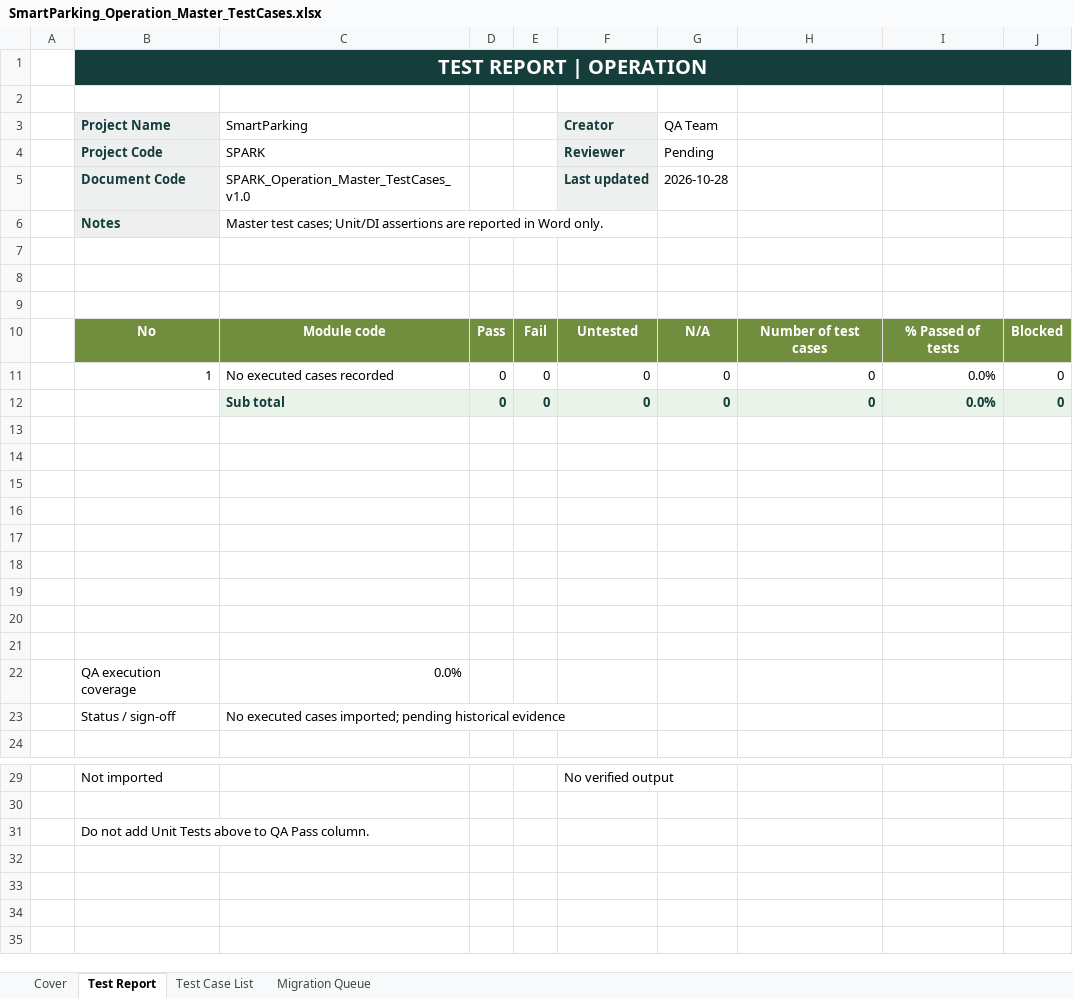
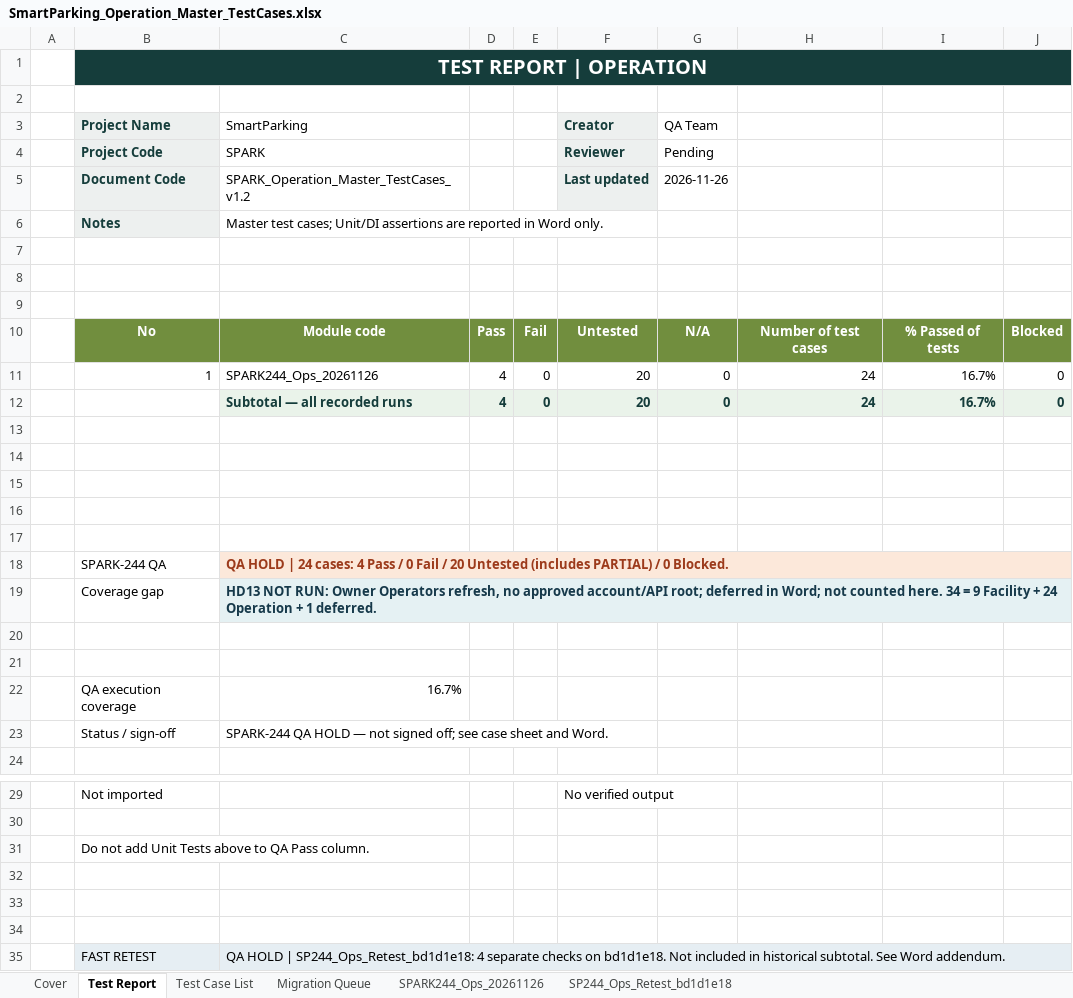
Before and after one commit to Quangthm/Mock-Project-Smart-Parking, an Excel workbook: docs/04-testing/test-cases/SmartParking_Operation_Master_TestCases.xlsx, sheet Test Report, drawn as a sheet; only a part is shown, gaps mark what is left out; values as stored, in another font and other column widths than the file's, no borders; removed rows and columns are numbered as before the commit, all else as after; the diff names each change by its address in the sheet, - before the commit and + after, or states it on an @@ line.

Commit message:
docs(qa): SPARK-244 final QA and retest report [SPARK-399]

```diff
--- a/docs/04-testing/test-cases/SmartParking_Operation_Master_TestCases.xlsx (sheet Test Report)
+++ b/docs/04-testing/test-cases/SmartParking_Operation_Master_TestCases.xlsx (sheet Test Report)
+sheet tab: SPARK244_Ops_20261126
+sheet tab: SP244_Ops_Retest_bd1d1e18
-C5 (SmartParking): SPARK_Operation_Master_TestCases_v1.0
+C5 (SmartParking): SPARK_Operation_Master_TestCases_v1.2
-G5 (QA Team): 2026-10-28
+G5 (QA Team): 2026-11-26
-row 11:  | 1 | No executed cases recorded | 0 | 0 | 0 | 0 | 0 | 0.0% | 0
-row 12:  |  | Sub total | 0 | 0 | 0 | 0 | 0 | 0.0% | 0
+row 11:  | 1 | SPARK244_Ops_20261126 | 4 | 0 | 20 | 0 | 24 | 16.7% | 0
+row 12:  |  | Subtotal — all recorded runs | 4 | 0 | 20 | 0 | 24 | 16.7% | 0
+row 18:  | SPARK-244 QA | QA HOLD | 24 cases: 4 Pass / 0 Fail / 20 Untested (includes PARTIAL) / 0 Blocked.
+row 19:  | Coverage gap | HD13 NOT RUN: Owner Operators refresh, no approved account/API root; deferred in Word; not counted here. 34 = 9 Facility + 24 Operation + 1 deferred.
-row 22: (empty)
+row 22:  | QA execution coverage | 16.7%
-row 21: (empty)
-row 22:  | QA execution coverage | 0.0%
-C23 (SmartParking): No executed cases imported; pending historical evidence
+C23 (SmartParking): SPARK-244 QA HOLD — not signed off; see case sheet and Word.
+row 32: (empty)
+row 33: (empty)
+row 34: (empty)
+row 35:  | FAST RETEST | QA HOLD | SP244_Ops_Retest_bd1d1e18: 4 separate checks on bd1d1e18. Not included in historical subtotal. See Word addendum.
```
Also changed, not shown: sheet Cover, sheet Test Case List, docs/04-testing/test-cases/SmartParking_Facility_Master_TestCases.xlsx, 1 other file.
